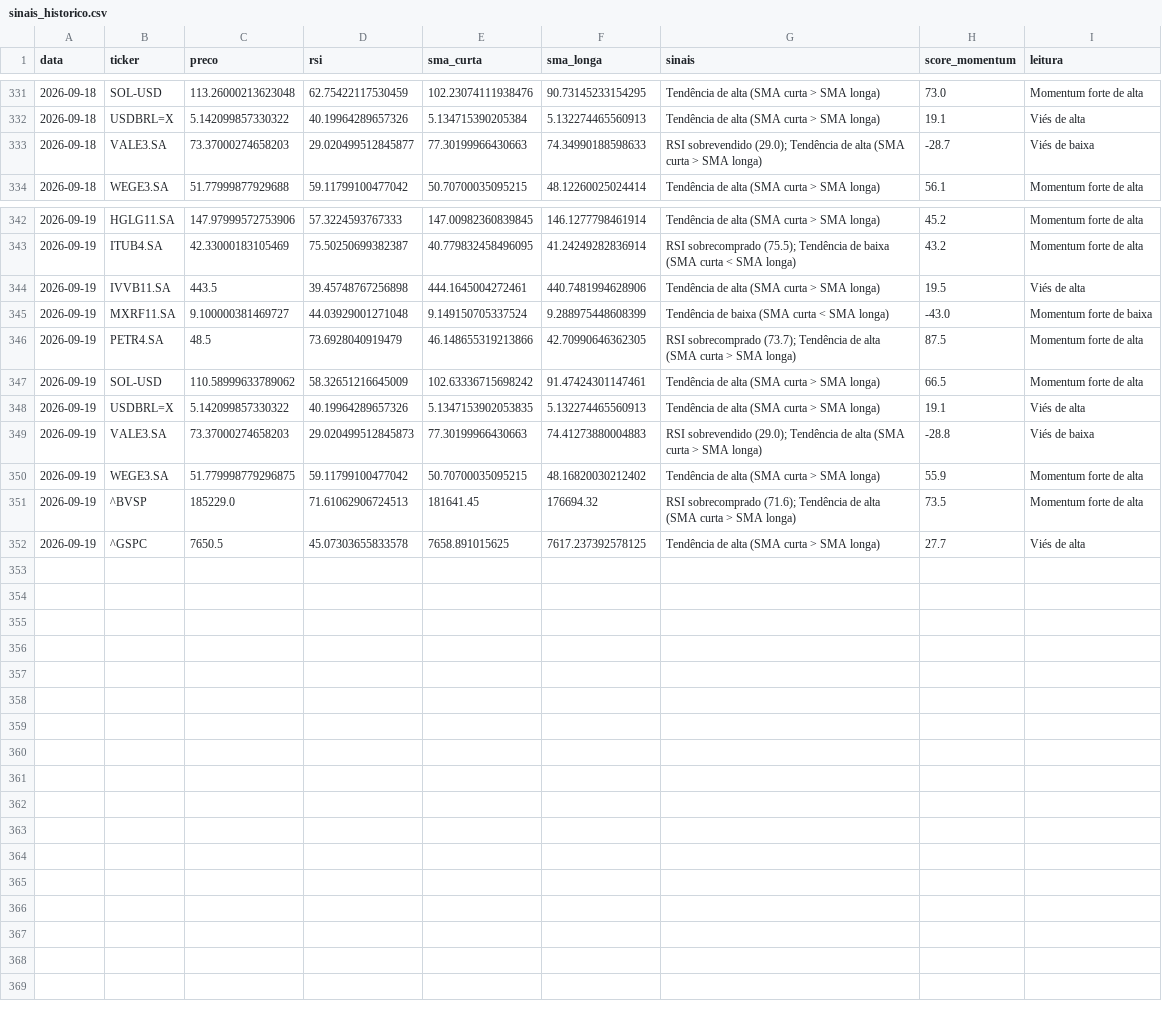
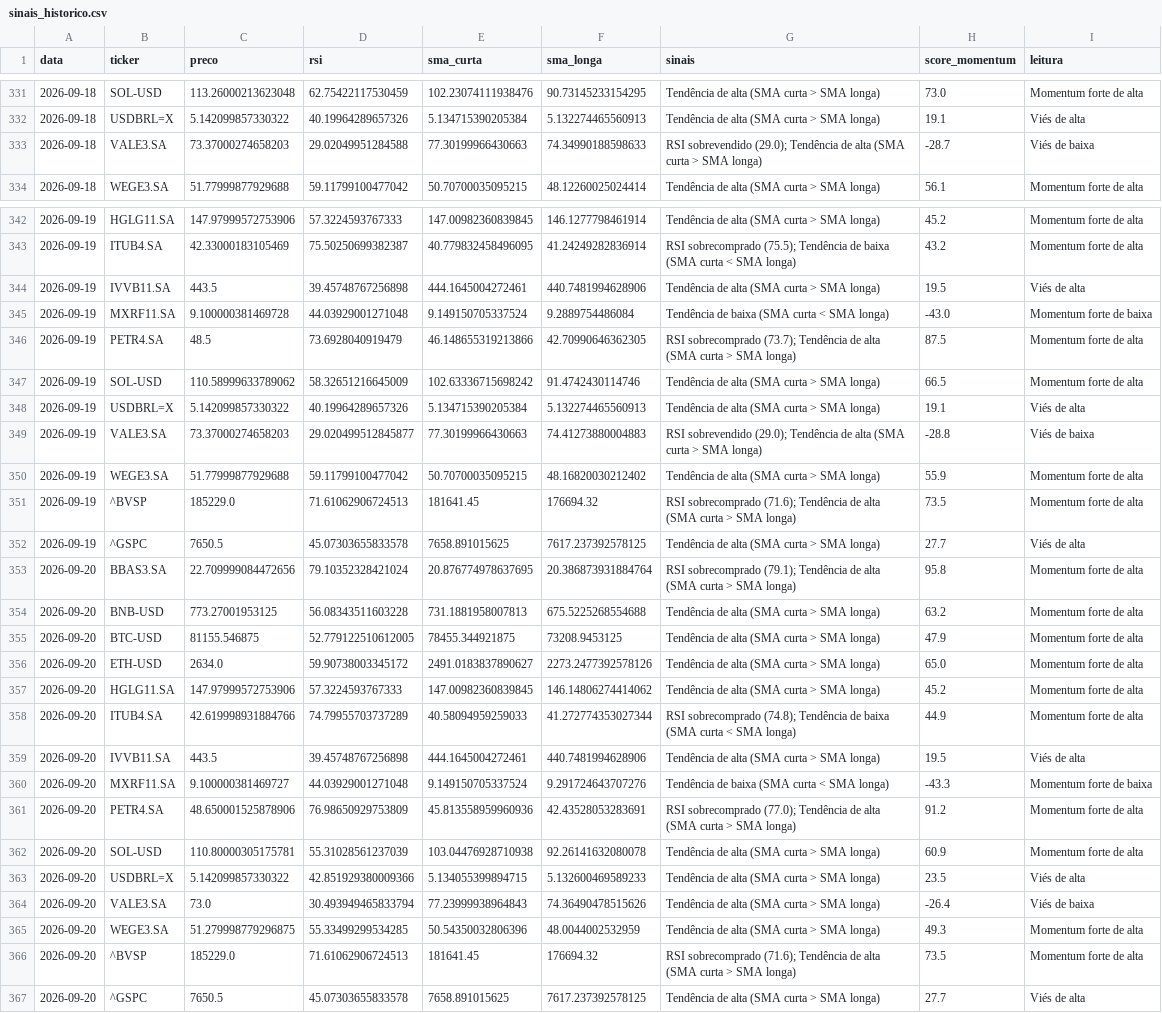
Before and after one commit to GabriellaaSa/crypto-stocks-radar, a CSV file: data/sinais_historico.csv, drawn as a sheet; only a part is shown, gaps mark what is left out.

```diff
--- a/data/sinais_historico.csv
+++ b/data/sinais_historico.csv
@@ -332,3 +332,3 @@ data,ticker,preco,rsi,sma_curta,sma_longa,sinais,score_momentum,leitura
 2026-09-18,USDBRL=X,5.142099857330322,40.19964289657326,5.134715390205384,5.132274465560913,Tendência de alta (SMA curta > SMA longa),19.1,Viés de alta
-2026-09-18,VALE3.SA,73.37000274658203,29.020499512845877,77.30199966430663,74.34990188598633,RSI sobrevendido (29.0); Tendência de alta (SMA curta > SMA longa),-28.7,Viés de baixa
+2026-09-18,VALE3.SA,73.37000274658203,29.02049951284588,77.30199966430663,74.34990188598633,RSI sobrevendido (29.0); Tendência de alta (SMA curta > SMA longa),-28.7,Viés de baixa
 2026-09-18,WEGE3.SA,51.77999877929688,59.11799100477042,50.70700035095215,48.12260025024414,Tendência de alta (SMA curta > SMA longa),56.1,Momentum forte de alta
@@ -344,9 +344,24 @@ data,ticker,preco,rsi,sma_curta,sma_longa,sinais,score_momentum,leitura
 2026-09-19,IVVB11.SA,443.5,39.45748767256898,444.1645004272461,440.7481994628906,Tendência de alta (SMA curta > SMA longa),19.5,Viés de alta
-2026-09-19,MXRF11.SA,9.100000381469727,44.03929001271048,9.149150705337524,9.288975448608399,Tendência de baixa (SMA curta < SMA longa),-43.0,Momentum forte de baixa
+2026-09-19,MXRF11.SA,9.100000381469728,44.03929001271048,9.149150705337524,9.2889754486084,Tendência de baixa (SMA curta < SMA longa),-43.0,Momentum forte de baixa
 2026-09-19,PETR4.SA,48.5,73.6928040919479,46.148655319213866,42.70990646362305,RSI sobrecomprado (73.7); Tendência de alta (SMA curta > SMA longa),87.5,Momentum forte de alta
-2026-09-19,SOL-USD,110.58999633789062,58.32651216645009,102.63336715698242,91.47424301147461,Tendência de alta (SMA curta > SMA longa),66.5,Momentum forte de alta
-2026-09-19,USDBRL=X,5.142099857330322,40.19964289657326,5.1347153902053835,5.132274465560913,Tendência de alta (SMA curta > SMA longa),19.1,Viés de alta
-2026-09-19,VALE3.SA,73.37000274658203,29.020499512845873,77.30199966430663,74.41273880004883,RSI sobrevendido (29.0); Tendência de alta (SMA curta > SMA longa),-28.8,Viés de baixa
-2026-09-19,WEGE3.SA,51.779998779296875,59.11799100477042,50.70700035095215,48.16820030212402,Tendência de alta (SMA curta > SMA longa),55.9,Momentum forte de alta
+2026-09-19,SOL-USD,110.58999633789062,58.32651216645009,102.63336715698242,91.4742430114746,Tendência de alta (SMA curta > SMA longa),66.5,Momentum forte de alta
+2026-09-19,USDBRL=X,5.142099857330322,40.19964289657326,5.134715390205384,5.132274465560913,Tendência de alta (SMA curta > SMA longa),19.1,Viés de alta
+2026-09-19,VALE3.SA,73.37000274658203,29.020499512845877,77.30199966430663,74.41273880004883,RSI sobrevendido (29.0); Tendência de alta (SMA curta > SMA longa),-28.8,Viés de baixa
+2026-09-19,WEGE3.SA,51.77999877929688,59.11799100477042,50.70700035095215,48.16820030212402,Tendência de alta (SMA curta > SMA longa),55.9,Momentum forte de alta
 2026-09-19,^BVSP,185229.0,71.61062906724513,181641.45,176694.32,RSI sobrecomprado (71.6); Tendência de alta (SMA curta > SMA longa),73.5,Momentum forte de alta
 2026-09-19,^GSPC,7650.5,45.07303655833578,7658.891015625,7617.237392578125,Tendência de alta (SMA curta > SMA longa),27.7,Viés de alta
+2026-09-20,BBAS3.SA,22.709999084472656,79.10352328421024,20.876774978637695,20.386873931884764,RSI sobrecomprado (79.1); Tendência de alta (SMA curta > SMA longa),95.8,Momentum forte de alta
+2026-09-20,BNB-USD,773.27001953125,56.08343511603228,731.1881958007813,675.5225268554688,Tendência de alta (SMA curta > SMA longa),63.2,Momentum forte de alta
+2026-09-20,BTC-USD,81155.546875,52.779122510612005,78455.344921875,73208.9453125,Tendência de alta (SMA curta > SMA longa),47.9,Momentum forte de alta
+2026-09-20,ETH-USD,2634.0,59.90738003345172,2491.0183837890627,2273.2477392578126,Tendência de alta (SMA curta > SMA longa),65.0,Momentum forte de alta
+2026-09-20,HGLG11.SA,147.97999572753906,57.3224593767333,147.00982360839845,146.14806274414062,Tendência de alta (SMA curta > SMA longa),45.2,Momentum forte de alta
+2026-09-20,ITUB4.SA,42.619998931884766,74.79955703737289,40.58094959259033,41.272774353027344,RSI sobrecomprado (74.8); Tendência de baixa (SMA curta < SMA longa),44.9,Momentum forte de alta
+2026-09-20,IVVB11.SA,443.5,39.45748767256898,444.1645004272461,440.7481994628906,Tendência de alta (SMA curta > SMA longa),19.5,Viés de alta
+2026-09-20,MXRF11.SA,9.100000381469727,44.03929001271048,9.149150705337524,9.291724643707276,Tendência de baixa (SMA curta < SMA longa),-43.3,Momentum forte de baixa
+2026-09-20,PETR4.SA,48.650001525878906,76.98650929753809,45.813558959960936,42.43528053283691,RSI sobrecomprado (77.0); Tendência de alta (SMA curta > SMA longa),91.2,Momentum forte de alta
+2026-09-20,SOL-USD,110.80000305175781,55.31028561237039,103.04476928710938,92.26141632080078,Tendência de alta (SMA curta > SMA longa),60.9,Momentum forte de alta
+2026-09-20,USDBRL=X,5.142099857330322,42.851929380009366,5.134055399894715,5.132600469589233,Tendência de alta (SMA curta > SMA longa),23.5,Viés de alta
+2026-09-20,VALE3.SA,73.0,30.493949465833794,77.23999938964843,74.36490478515626,Tendência de alta (SMA curta > SMA longa),-26.4,Viés de baixa
+2026-09-20,WEGE3.SA,51.279998779296875,55.33499299534285,50.54350032806396,48.0044002532959,Tendência de alta (SMA curta > SMA longa),49.3,Momentum forte de alta
+2026-09-20,^BVSP,185229.0,71.61062906724513,181641.45,176694.32,RSI sobrecomprado (71.6); Tendência de alta (SMA curta > SMA longa),73.5,Momentum forte de alta
+2026-09-20,^GSPC,7650.5,45.07303655833578,7658.891015625,7617.237392578125,Tendência de alta (SMA curta > SMA longa),27.7,Viés de alta
```
